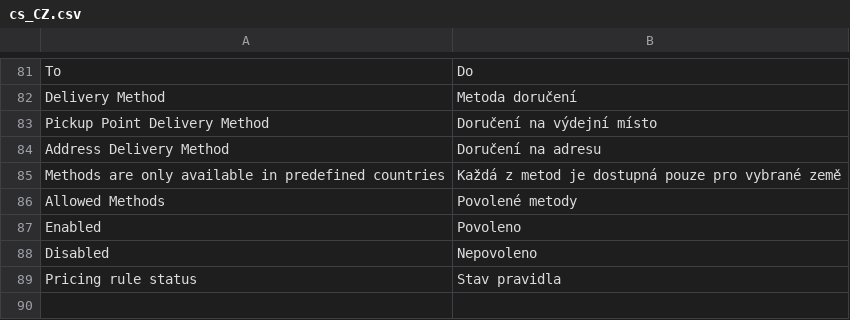
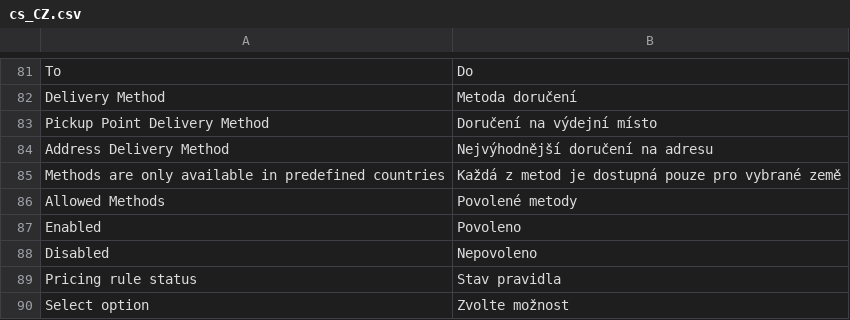
Before and after one commit to Zasilkovna/magento2, a CSV file: Packetery/Checkout/i18n/cs_CZ.csv, drawn as a sheet; only a part is shown, gaps mark what is left out.

```diff
--- a/Packetery/Checkout/i18n/cs_CZ.csv
+++ b/Packetery/Checkout/i18n/cs_CZ.csv
@@ -83,3 +83,3 @@
 "Pickup Point Delivery Method","Doručení na výdejní místo"
-"Address Delivery Method","Doručení na adresu"
+"Address Delivery Method","Nejvýhodnější doručení na adresu"
 "Methods are only available in predefined countries","Každá z metod je dostupná pouze pro vybrané země"
@@ -89 +89,2 @@
 "Pricing rule status","Stav pravidla"
+"Select option","Zvolte možnost"
```
Also changed, not shown: Packetery/Checkout/i18n/en_GB.csv, 8 other files.
